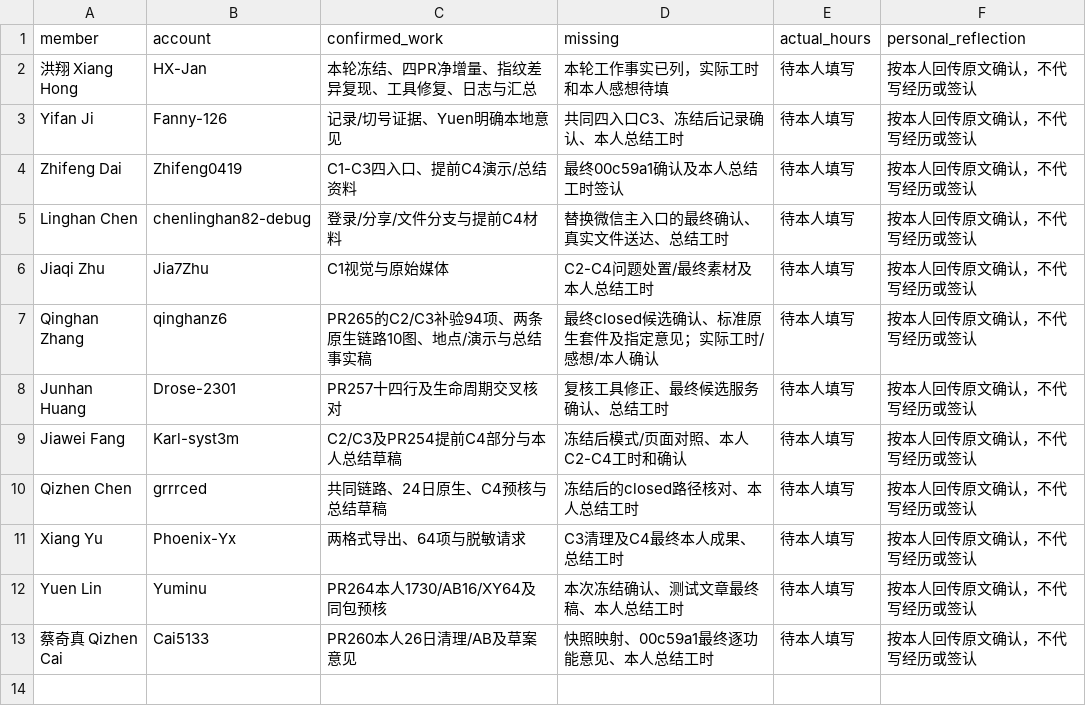
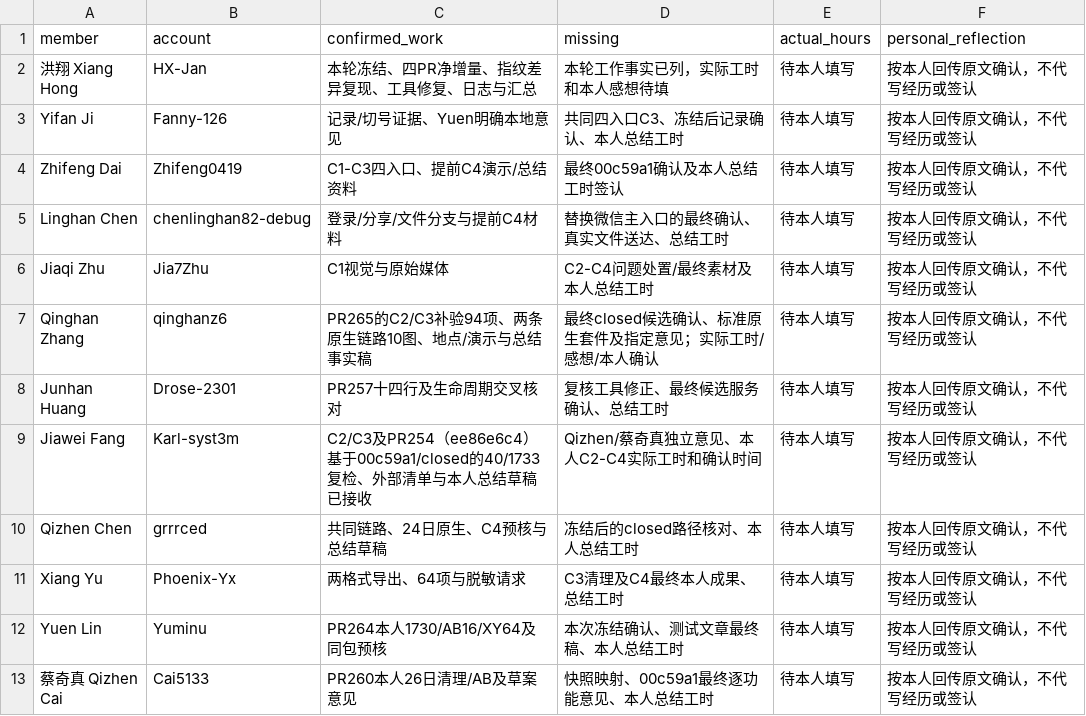
Before and after one commit to HX-Jan/MoodSky, a CSV file: docs/alpha/xiang-hong/c4-20261127/member-summary-intake.csv, drawn as a sheet.

```diff
--- a/docs/alpha/xiang-hong/c4-20261127/member-summary-intake.csv
+++ b/docs/alpha/xiang-hong/c4-20261127/member-summary-intake.csv
@@ -8,3 +8,3 @@ Qinghan Zhang,qinghanz6,PR265的C2/C3补验94项、两条原生链路10图、地
 Junhan Huang,Drose-2301,PR257十四行及生命周期交叉核对,复核工具修正、最终候选服务确认、总结工时,待本人填写,按本人回传原文确认，不代写经历或签认
-Jiawei Fang,Karl-syst3m,C2/C3及PR254提前C4部分与本人总结草稿,冻结后模式/页面对照、本人C2-C4工时和确认,待本人填写,按本人回传原文确认，不代写经历或签认
+Jiawei Fang,Karl-syst3m,C2/C3及PR254（ee86e6c4）基于00c59a1/closed的40/1733复检、外部清单与本人总结草稿已接收,Qizhen/蔡奇真独立意见、本人C2-C4实际工时和确认时间,待本人填写,按本人回传原文确认，不代写经历或签认
 Qizhen Chen,grrrced,共同链路、24日原生、C4预核与总结草稿,冻结后的closed路径核对、本人总结工时,待本人填写,按本人回传原文确认，不代写经历或签认
```
Also changed, not shown: docs/alpha/xiang-hong/c4-20261127/acceptance-gaps.csv, docs/alpha/xiang-hong/c4-20261127/member-matrix.csv, 19 other files.
